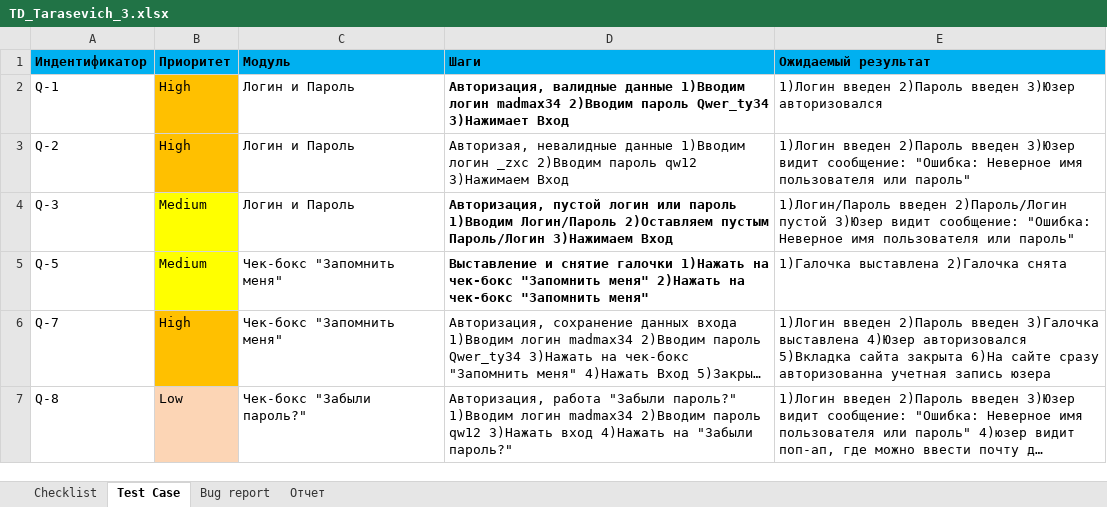
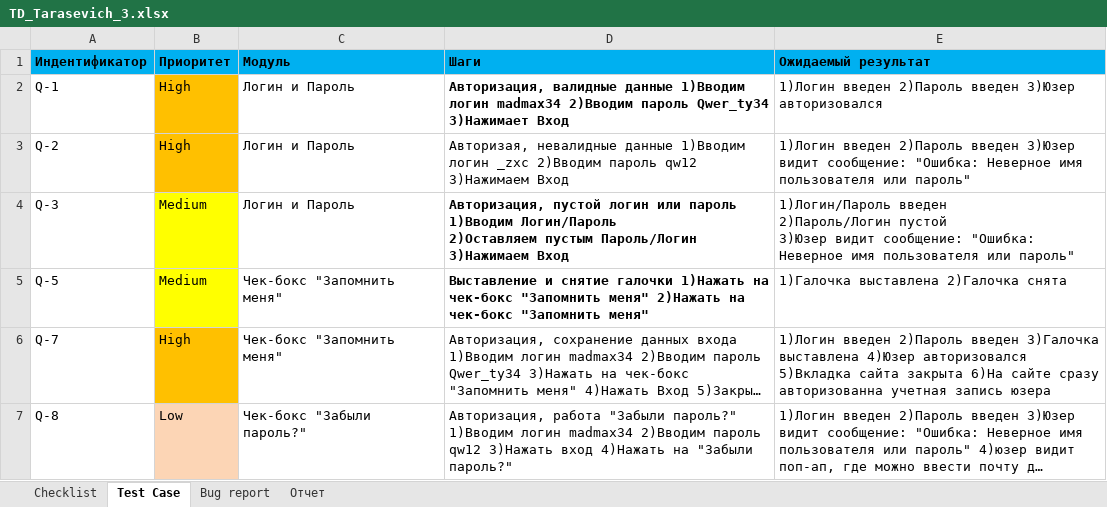
Before and after one commit to LesHaTaR/TMSWork, an Excel workbook: TD_Tarasevich_3.xlsx, sheet Test Case, drawn as a sheet; long unchanged cells end in …; values as stored, in another font and other column widths than the file's, no borders; the diff names each change by its address in the sheet, - before the commit and + after, or states it on an @@ line.

Commit message:
Update TD_Tarasevich_3.xlsx

```diff
--- a/TD_Tarasevich_3.xlsx (sheet Test Case)
+++ b/TD_Tarasevich_3.xlsx (sheet Test Case)
-D4 (Шаги): …3)Нажимаем Вход
+D4 (Шаги): …3)Нажимаем Вход
-E4 (Ожидаемый результат): …или пароль"
+E4 (Ожидаемый результат): …или пароль"
```
Also changed, not shown: sheet Checklist.
